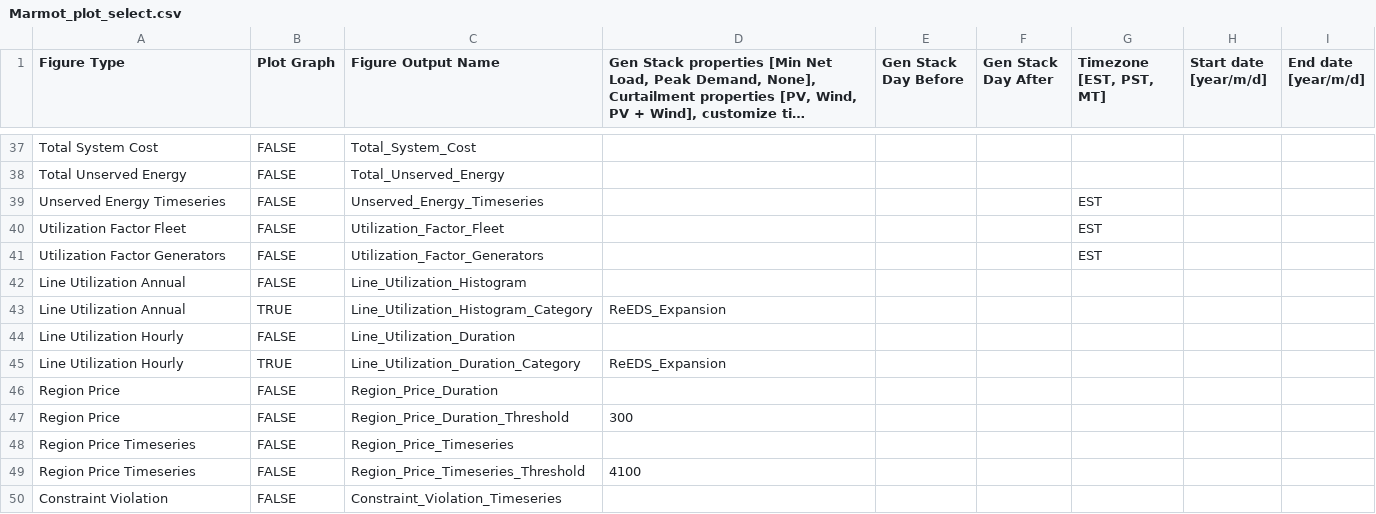
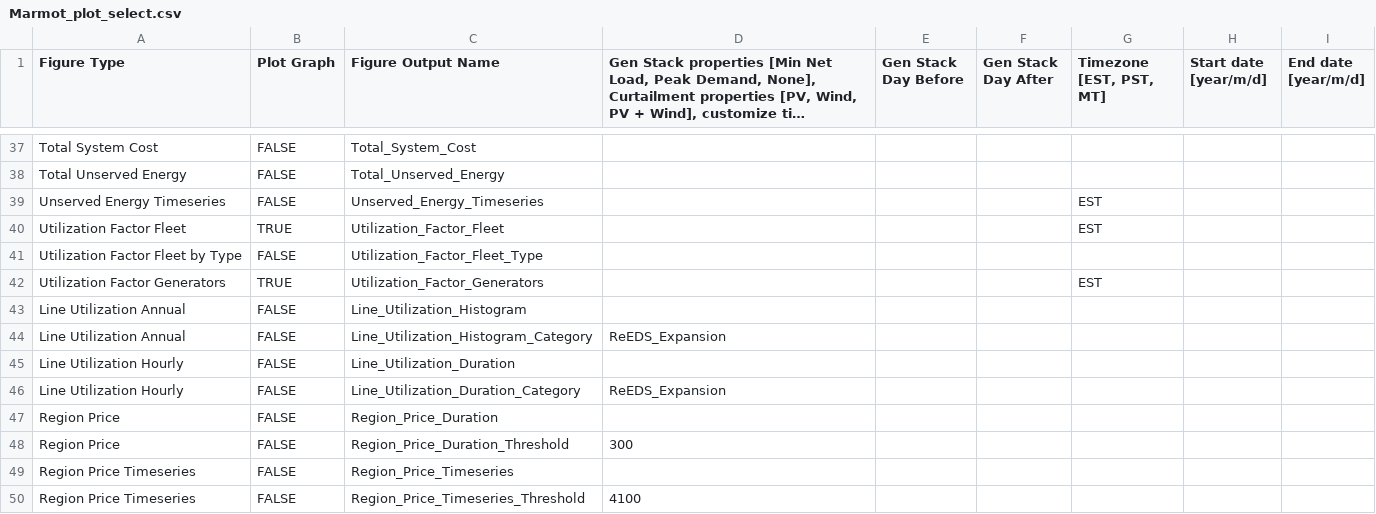
Before and after one commit to NREL/Marmot, a CSV file: Marmot_plot_select.csv, drawn as a sheet; only a part is shown, gaps mark what is left out; the shorter side is filled out with more unchanged rows; long unchanged cells end in ….

Commit message:
Changes and additional to utilization factor plots

```diff
--- a/Marmot_plot_select.csv
+++ b/Marmot_plot_select.csv
@@ -39,8 +39,9 @@ Total Unserved Energy,FALSE,Total_Unserved_Energy,,,,,,
 Unserved Energy Timeseries,FALSE,Unserved_Energy_Timeseries,,,,EST,,
-Utilization Factor Fleet,FALSE,Utilization_Factor_Fleet,,,,EST,,
-Utilization Factor Generators,FALSE,Utilization_Factor_Generators,,,,EST,,
+Utilization Factor Fleet,TRUE,Utilization_Factor_Fleet,,,,EST,,
+Utilization Factor Fleet by Type,FALSE,Utilization_Factor_Fleet_Type,,,,,,
+Utilization Factor Generators,TRUE,Utilization_Factor_Generators,,,,EST,,
 Line Utilization Annual,FALSE,Line_Utilization_Histogram,,,,,,
-Line Utilization Annual,TRUE,Line_Utilization_Histogram_Category,ReEDS_Expansion,,,,,
+Line Utilization Annual,FALSE,Line_Utilization_Histogram_Category,ReEDS_Expansion,,,,,
 Line Utilization Hourly,FALSE,Line_Utilization_Duration,,,,,,
-Line Utilization Hourly,TRUE,Line_Utilization_Duration_Category,ReEDS_Expansion,,,,,
+Line Utilization Hourly,FALSE,Line_Utilization_Duration_Category,ReEDS_Expansion,,,,,
 Region Price,FALSE,Region_Price_Duration,,,,,,
```
Also changed, not shown: 2 other files.
